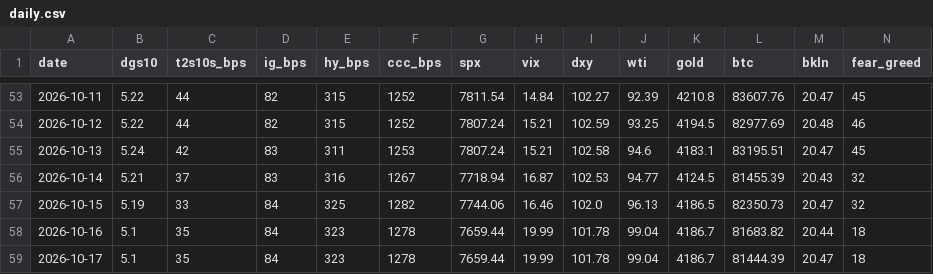
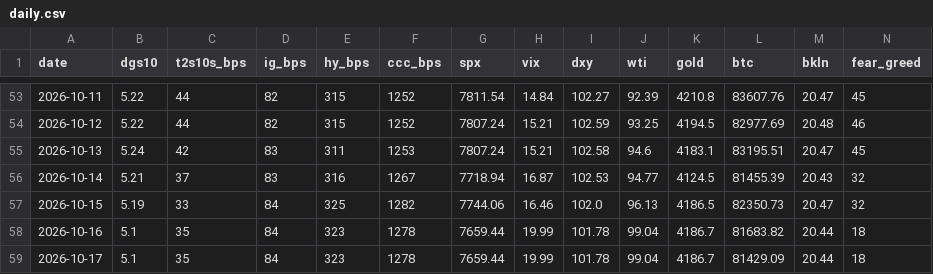
Before and after one commit to liamshields4/terminal, a CSV file: history/daily.csv, drawn as a sheet; only a part is shown, gaps mark what is left out.

```diff
--- a/history/daily.csv
+++ b/history/daily.csv
@@ -58,2 +58,2 @@ date,dgs10,t2s10s_bps,ig_bps,hy_bps,ccc_bps,spx,vix,dxy,wti,gold,btc,bkln,fear_g
 2026-10-16,5.1,35,84,323,1278,7659.44,19.99,101.78,99.04,4186.7,81683.82,20.44,18
-2026-10-17,5.1,35,84,323,1278,7659.44,19.99,101.78,99.04,4186.7,81444.39,20.47,18
+2026-10-17,5.1,35,84,323,1278,7659.44,19.99,101.78,99.04,4186.7,81429.09,20.44,18
```
Also changed, not shown: 1 other file.
